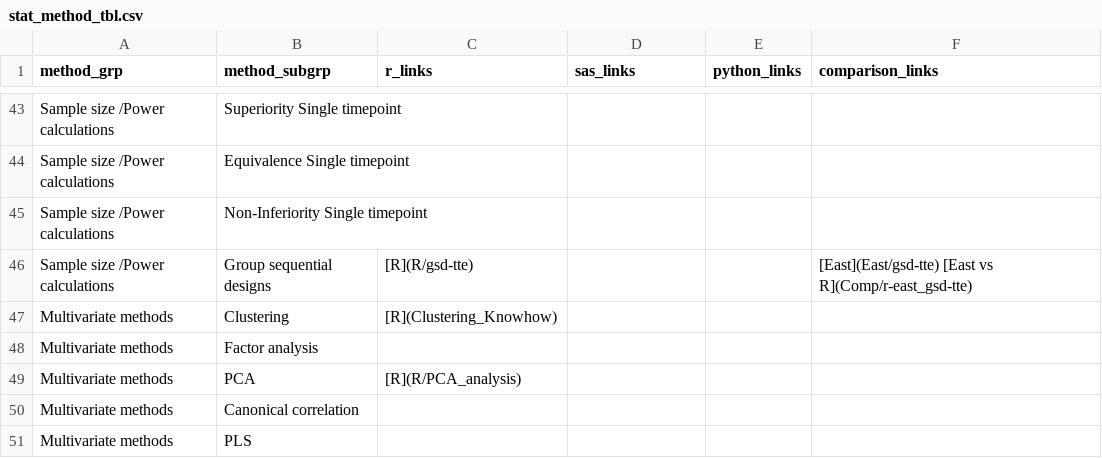
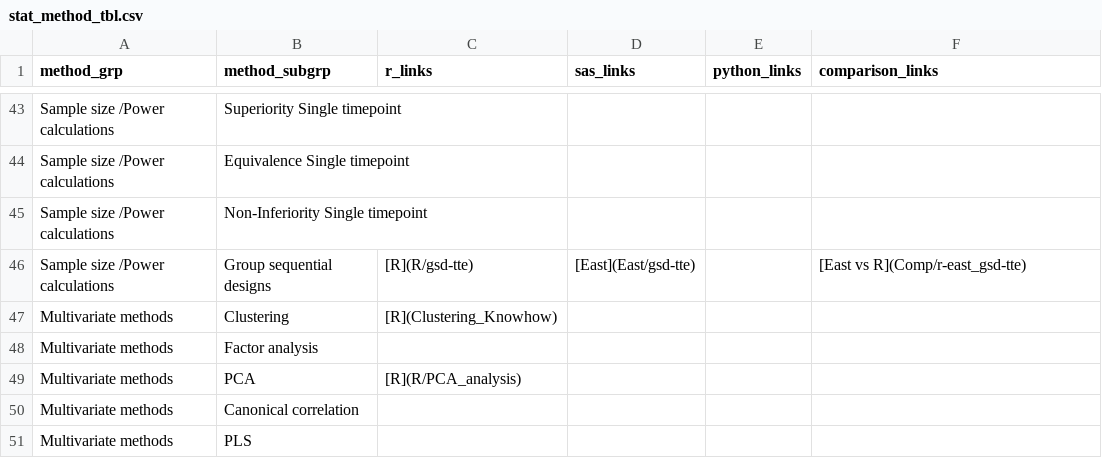
Before and after one commit to PSIAIMS/CAMIS, a CSV file: data/stat_method_tbl.csv, drawn as a sheet; only a part is shown, gaps mark what is left out.

Commit message:
Move east around for now

```diff
--- a/data/stat_method_tbl.csv
+++ b/data/stat_method_tbl.csv
@@ -45,3 +45,3 @@ Sample size /Power calculations,Equivalence Single timepoint,,,,
 Sample size /Power calculations,Non-Inferiority Single timepoint,,,,
-Sample size /Power calculations,Group sequential designs,[R](R/gsd-tte),,,[East](East/gsd-tte) [East vs  R](Comp/r-east_gsd-tte)
+Sample size /Power calculations,Group sequential designs,[R](R/gsd-tte),[East](East/gsd-tte),,[East vs  R](Comp/r-east_gsd-tte)
 Multivariate methods,Clustering,[R](Clustering_Knowhow),,,
```
